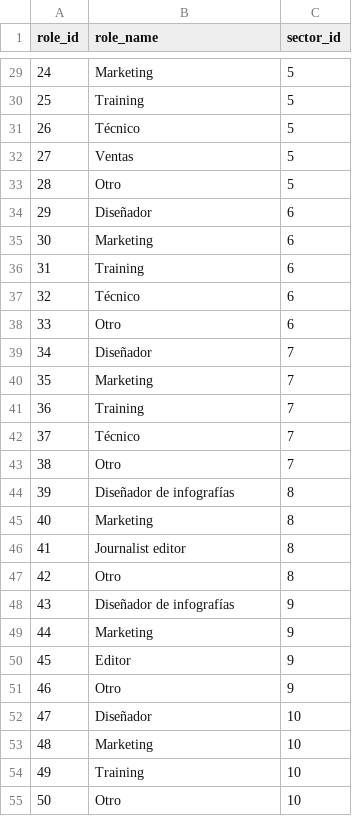
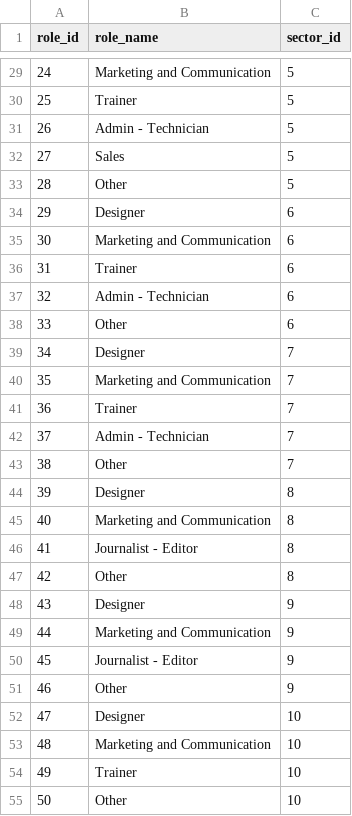
Before and after one commit to raulgenially/analytics-genially, a CSV file: data/old_role_codes.csv, drawn as a sheet; only a part is shown, gaps mark what is left out; the diff covers the shown part only.

Commit message:
#21 - Add an old tag to old sectors and roles - Translate sectors and roles to english - Add documentation about the existing columns in role_codes and sector_codes models

```diff
--- a/data/old_role_codes.csv
+++ b/data/old_role_codes.csv
@@ -29,27 +29,27 @@ role_id,role_name,sector_id
-24,Marketing,5
-25,Training,5
-26,Técnico,5
-27,Ventas,5
-28,Otro,5
-29,Diseñador,6
-30,Marketing,6
-31,Training,6
-32,Técnico,6
-33,Otro,6
-34,Diseñador,7
-35,Marketing,7
-36,Training,7
-37,Técnico,7
-38,Otro,7
-39,Diseñador de infografías,8
-40,Marketing,8
-41,Journalist editor,8
-42,Otro,8
-43,Diseñador de infografías,9
-44,Marketing,9
-45,Editor,9
-46,Otro,9
-47,Diseñador,10
-48,Marketing,10
-49,Training,10
-50,Otro,10
+24,Marketing and Communication,5
+25,Trainer,5
+26,Admin - Technician,5
+27,Sales,5
+28,Other,5
+29,Designer,6
+30,Marketing and Communication,6
+31,Trainer,6
+32,Admin - Technician,6
+33,Other,6
+34,Designer,7
+35,Marketing and Communication,7
+36,Trainer,7
+37,Admin - Technician,7
+38,Other,7
+39,Designer,8
+40,Marketing and Communication,8
+41,Journalist - Editor,8
+42,Other,8
+43,Designer,9
+44,Marketing and Communication,9
+45,Journalist - Editor,9
+46,Other,9
+47,Designer,10
+48,Marketing and Communication,10
+49,Trainer,10
+50,Other,10
```
Also changed, not shown: 27 edited cells elsewhere in this file, data/old_sector_codes.csv, 4 other files.
